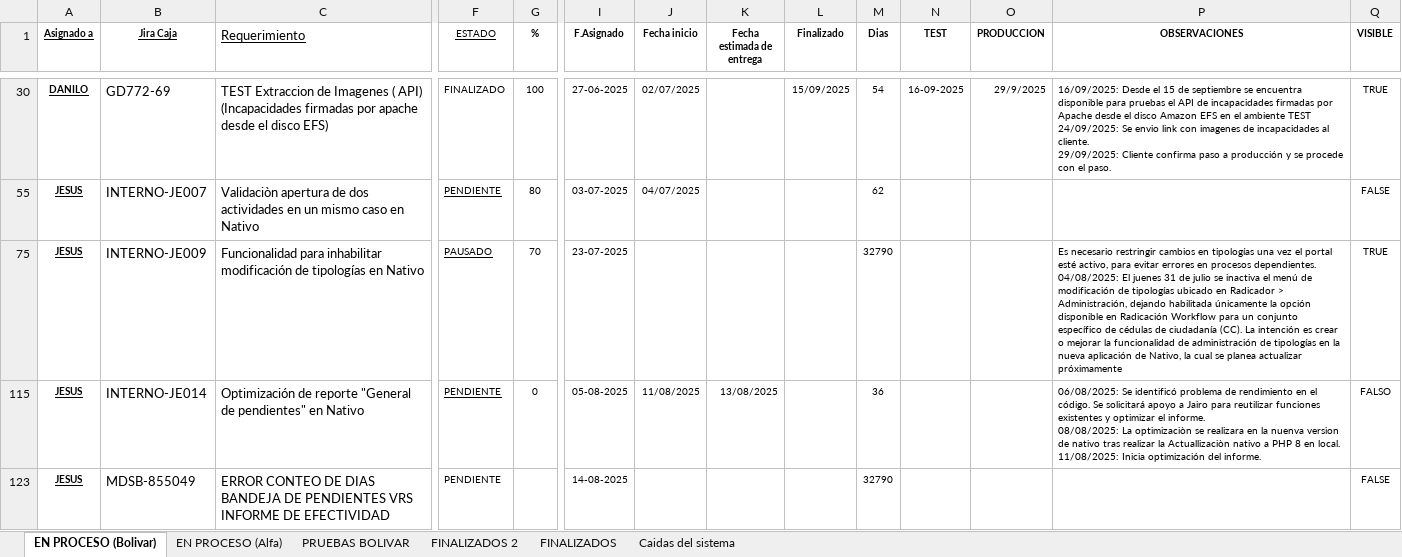
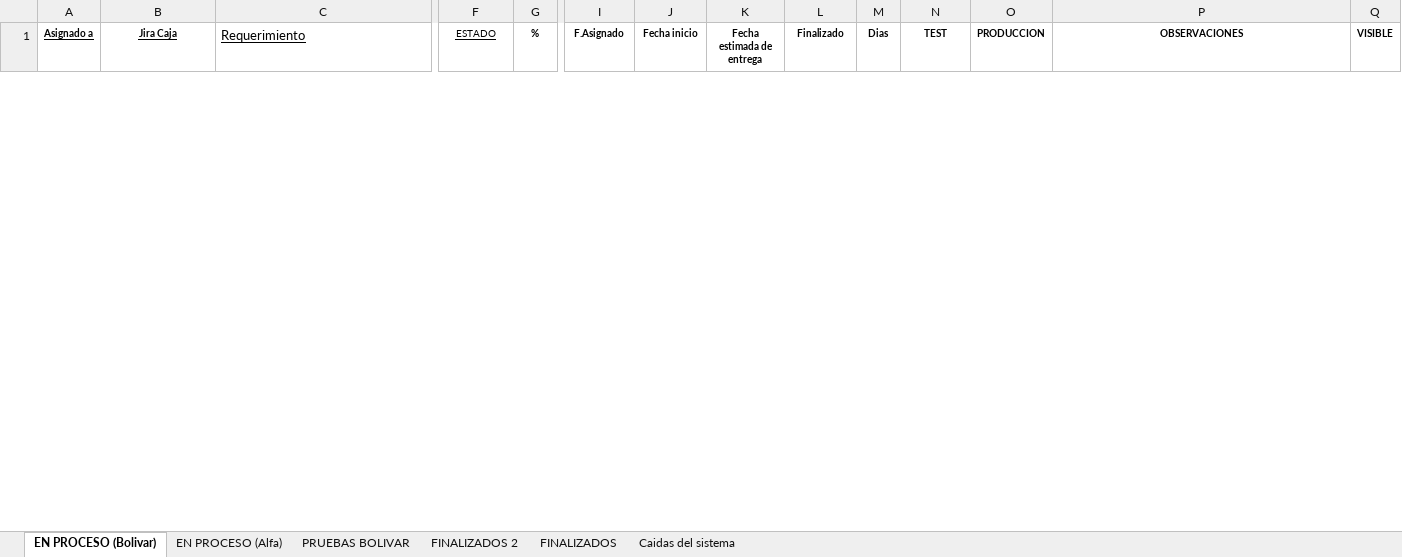
Before and after one commit to Imaginepruebas/requerimientos-diarios, an Excel workbook: Segumiento_Bolivar.xlsx, sheet EN PROCESO (Bolivar), drawn as a sheet; only a part is shown, gaps mark what is left out; values as stored, in another font and other column widths than the file's, no borders; charts and pictures and conditional formats and table styles not drawn; removed rows and columns are numbered as before the commit, all else as after; rows hold the shown columns only; ↵ is a line break in a cell; the diff covers the shown part only; the diff names each change by its address in the sheet, - before the commit and + after, or states it on an @@ line.

```diff
--- a/Segumiento_Bolivar.xlsx (sheet EN PROCESO (Bolivar))
+++ b/Segumiento_Bolivar.xlsx (sheet EN PROCESO (Bolivar))
@@ row 30 hidden: DANILO | GD772-69 | TEST Extraccion de Imagenes ( API) (Incapacidades firmadas por apache desde el disco EFS) | FINALIZADO | 100 | 27-06-2025 | 02/07/2025 |  | 15/09/2025 | 54 | 16-09-2025 | 29/9/2025 | 16/09/2025: Desde el 15 de septiembre se encuentra disponible para pruebas el API de incapacidades firmadas por Apache desde el disco Amazon EFS en el ambiente TEST ↵ 24/09/2025: Se envio link con imagenes de incapacidades al cliente. ↵ 29/09/2025: Cliente confirma paso a producción y se procede con el paso. | TRUE @@
-row 55: JESUS | INTERNO-JE007 | Validaciòn apertura de dos actividades en un mismo caso en Nativo | PENDIENTE | 80 | 03-07-2025 | 04/07/2025 |  |  | 62 |  |  |  | FALSE
-row 75: JESUS | INTERNO-JE009 | Funcionalidad para inhabilitar modificación de tipologías en Nativo | PAUSADO | 70 | 23-07-2025 |  |  |  | 32790 |  |  | Es necesario restringir cambios en tipologías una vez el portal esté activo, para evitar errores en procesos dependientes. ↵ 04/08/2025: El juenes 31 de julio se inactiva el menú de modificación de tipologías ubicado en Radicador > Administración, dejando habilitada únicamente la opción disponible en Radicación Workflow para un conjunto específico de cédulas de ciudadanía (CC). La intención es crear o mejorar la funcionalidad de administración de tipologías en la nueva aplicación de Nativo, la cual se planea actualizar próximamente | TRUE
-row 115: JESUS | INTERNO-JE014 | Optimización de reporte "General de pendientes" en Nativo | PENDIENTE | 0 | 05-08-2025 | 11/08/2025 | 13/08/2025 |  | 36 |  |  | 06/08/2025: Se identificó problema de rendimiento en el código. Se solicitará apoyo a Jairo para reutilizar funciones existentes y optimizar el informe. ↵ 08/08/2025: La optimizaciòn se realizara en la nuenva version de nativo tras realizar la Actuallizaciòn nativo a PHP 8 en local. ↵ 11/08/2025: Inicia optimización del informe. | FALSO
-row 123: JESUS | MDSB-855049 | ERROR CONTEO DE DIAS BANDEJA DE PENDIENTES VRS INFORME DE EFECTIVIDAD | PENDIENTE |  | 14-08-2025 |  |  |  | 32790 |  |  |  | FALSE
```
Also changed, not shown: 4 added rows, 14 removed rows and 3 hidden or unhidden rows elsewhere in this sheet, sheet EN PROCESO (Alfa), sheet FINALIZADOS, sheet FINALIZADOS 2, hidden cells, Segumiento_Colmedica.xlsx, Segumiento_Tuya.xlsx, 5 other files.
